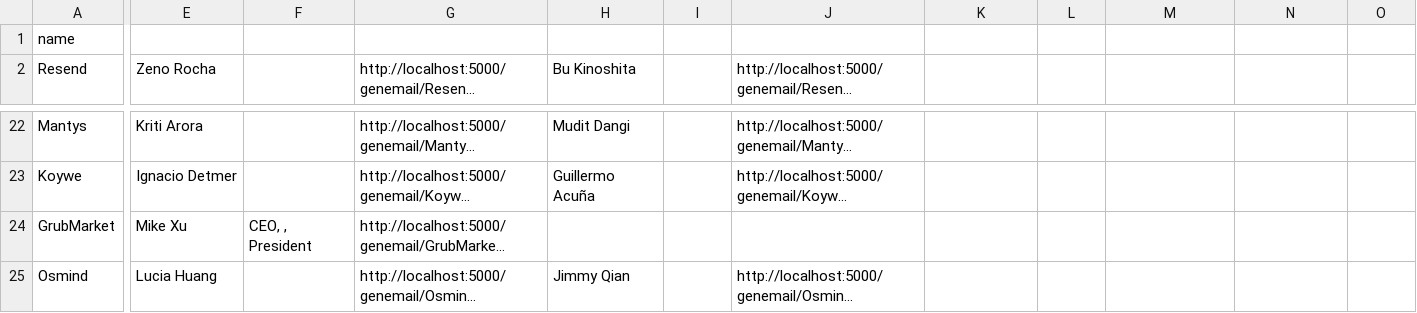
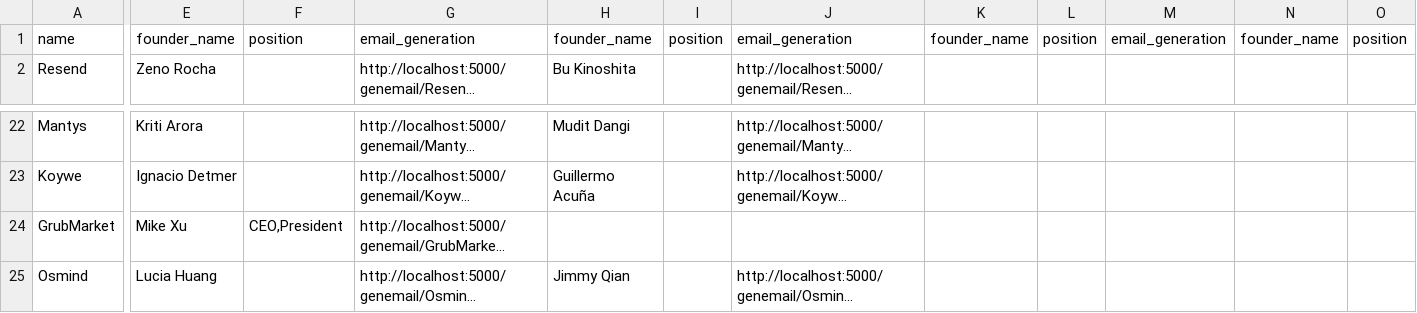
Before and after one commit to Alexander-Aghili/StartupScraper, a CSV file: companies.csv, drawn as a sheet; only a part is shown, gaps mark what is left out; long unchanged cells end in …; the diff covers the shown part only; the diff names each change by its address in the sheet, - before the commit and + after, or states it on an @@ line.

Commit message:
Included additional information for email and fixed parsing display problems

```diff
--- a/companies.csv
+++ b/companies.csv
-E1: (empty)
+E1: founder_name
-F1: (empty)
+F1: position
-G1: (empty)
+G1: email_generation
-H1: (empty)
+H1: founder_name
-I1: (empty)
+I1: position
-J1: (empty)
+J1: email_generation
-K1: (empty)
+K1: founder_name
-L1: (empty)
+L1: position
-M1: (empty)
+M1: email_generation
-N1: (empty)
+N1: founder_name
-O1: (empty)
+O1: position
-F24: CEO, , President
+F24: CEO,President
```
Also changed, not shown: 7 edited cells elsewhere in this file, 3 other files.
